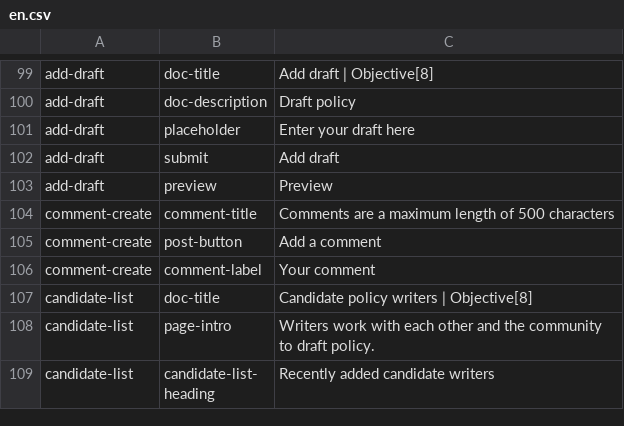
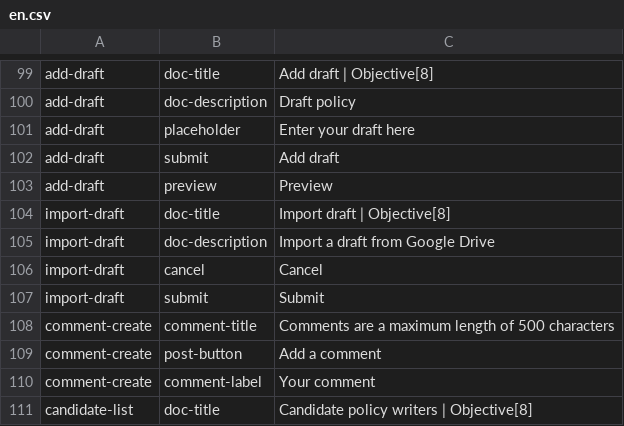
Before and after one commit to ThoughtWorksInc/objective8, a CSV file: resources/translations/en.csv, drawn as a sheet; only a part is shown, gaps mark what is left out; the shorter side is filled out with more unchanged rows; the diff names each change by its address in the sheet, - before the commit and + after, or states it on an @@ line.

Commit message:
RS & AB | #79 | Add google docs import page - WIP doc pulled down in javascript - not posted yet

```diff
--- a/resources/translations/en.csv
+++ b/resources/translations/en.csv
+row 104: import-draft | doc-title | Import draft | Objective[8]
+row 105: import-draft | doc-description | Import a draft from Google Drive
+row 106: import-draft | cancel | Cancel
+row 107: import-draft | submit | Submit
```
Also changed, not shown: 8 other files.
